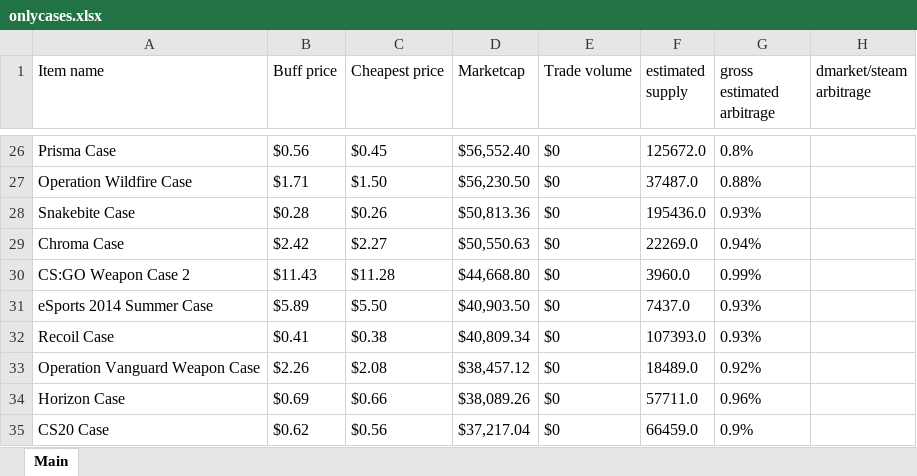
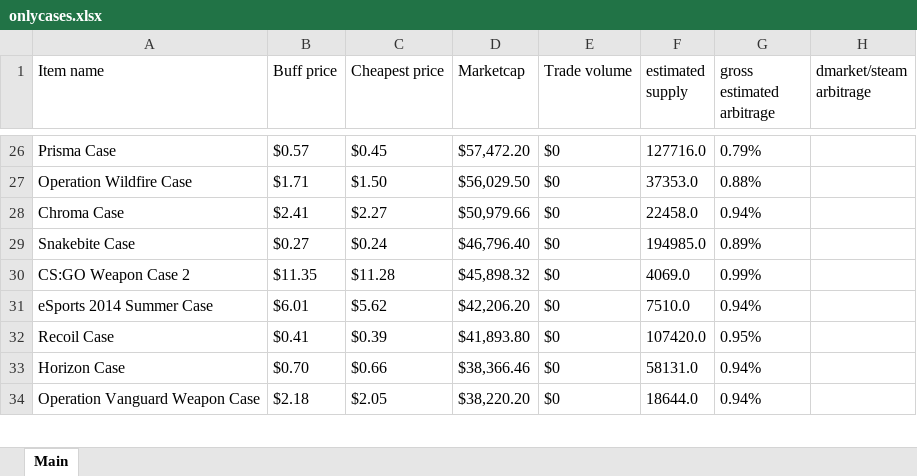
Before and after one commit to felixzabb/pricmpire_web_scraper, an Excel workbook: [3]any_run_saves/onlycases.xlsx, sheet Main, drawn as a sheet; only a part is shown, gaps mark what is left out; values as stored, in another font and other column widths than the file's, no borders; removed rows and columns are numbered as before the commit, all else as after; the diff covers the shown part only; the diff names each change by its address in the sheet, - before the commit and + after, or states it on an @@ line.

```diff
--- a/[3]any_run_saves/onlycases.xlsx (sheet Main)
+++ b/[3]any_run_saves/onlycases.xlsx (sheet Main)
-B26 (Buff price): $0.56
+B26 (Buff price): $0.57
-D26 (Marketcap): $56,552.40
+D26 (Marketcap): $57,472.20
-F26 (estimated supply): 125672.0
+F26 (estimated supply): 127716.0
-G26 (gross estimated arbitrage): 0.8%
+G26 (gross estimated arbitrage): 0.79%
-D27 (Marketcap): $56,230.50
+D27 (Marketcap): $56,029.50
-F27 (estimated supply): 37487.0
+F27 (estimated supply): 37353.0
-row 28: Snakebite Case | $0.28 | $0.26 | $50,813.36 | $0 | 195436.0 | 0.93%
-B28 (Buff price): $2.42
+B28 (Buff price): $2.41
-D28 (Marketcap): $50,550.63
+D28 (Marketcap): $50,979.66
-F28 (estimated supply): 22269.0
+F28 (estimated supply): 22458.0
+row 29: Snakebite Case | $0.27 | $0.24 | $46,796.40 | $0 | 194985.0 | 0.89%
-B30 (Buff price): $11.43
+B30 (Buff price): $11.35
-D30 (Marketcap): $44,668.80
+D30 (Marketcap): $45,898.32
-F30 (estimated supply): 3960.0
+F30 (estimated supply): 4069.0
-B31 (Buff price): $5.89
+B31 (Buff price): $6.01
-C31 (Cheapest price): $5.50
+C31 (Cheapest price): $5.62
-D31 (Marketcap): $40,903.50
+D31 (Marketcap): $42,206.20
-F31 (estimated supply): 7437.0
+F31 (estimated supply): 7510.0
-G31 (gross estimated arbitrage): 0.93%
+G31 (gross estimated arbitrage): 0.94%
-C32 (Cheapest price): $0.38
+C32 (Cheapest price): $0.39
-D32 (Marketcap): $40,809.34
+D32 (Marketcap): $41,893.80
-F32 (estimated supply): 107393.0
+F32 (estimated supply): 107420.0
-G32 (gross estimated arbitrage): 0.93%
+G32 (gross estimated arbitrage): 0.95%
-row 33: Operation Vanguard Weapon Case | $2.26 | $2.08 | $38,457.12 | $0 | 18489.0 | 0.92%
-B33 (Buff price): $0.69
+B33 (Buff price): $0.70
-D33 (Marketcap): $38,089.26
+D33 (Marketcap): $38,366.46
-F33 (estimated supply): 57711.0
+F33 (estimated supply): 58131.0
-G33 (gross estimated arbitrage): 0.96%
+G33 (gross estimated arbitrage): 0.94%
-row 35: CS20 Case | $0.62 | $0.56 | $37,217.04 | $0 | 66459.0 | 0.9%
+row 34: Operation Vanguard Weapon Case | $2.18 | $2.05 | $38,220.20 | $0 | 18644.0 | 0.94%
```
Also changed, not shown: 7 added rows, 6 removed rows and 104 edited cells elsewhere in this sheet, 3 other files.
